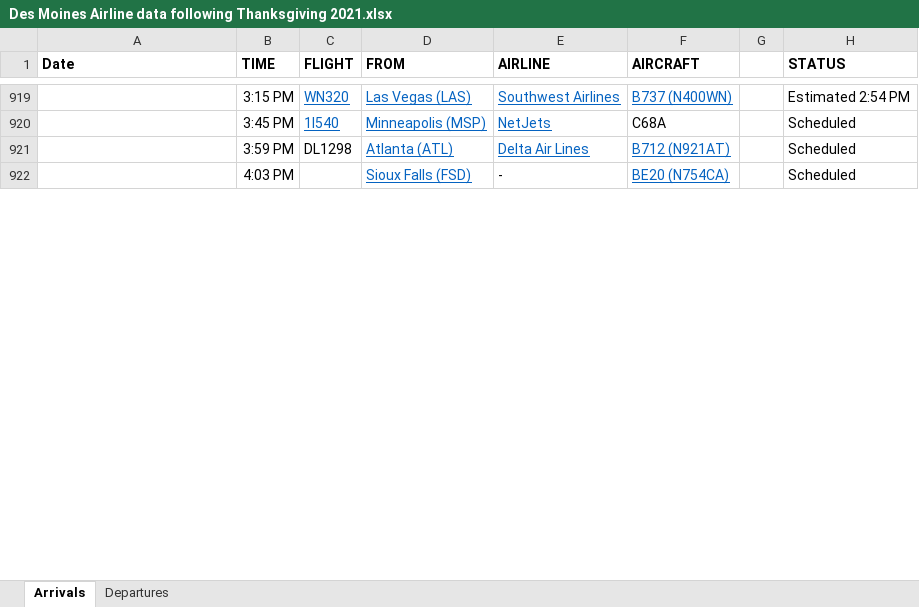
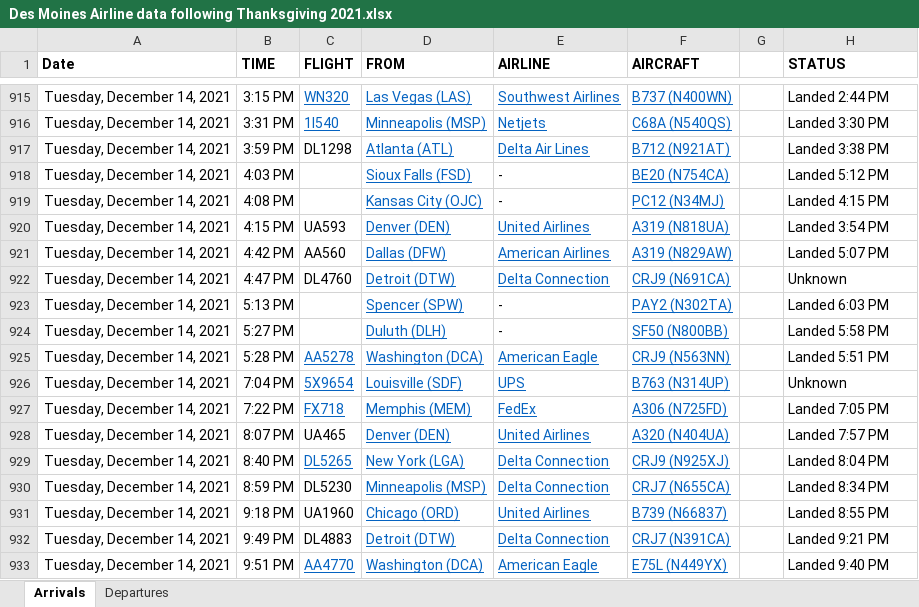
Before and after one commit to profSeeger/LVM-Code, an Excel workbook: codeLibrary/R/R/airlineData/Des Moines Airline data following Thanksgiving 2021.xlsx, sheet Arrivals, drawn as a sheet; only a part is shown, gaps mark what is left out; values as stored, in another font and other column widths than the file's, no borders; removed rows and columns are numbered as before the commit, all else as after; the diff covers the shown part only; the diff names each change by its address in the sheet, - before the commit and + after, or states it on an @@ line.

Commit message:
Update Des Moines Airline data following Thanksgiving 2021.xlsx

```diff
--- a/codeLibrary/R/R/airlineData/Des Moines Airline data following Thanksgiving 2021.xlsx (sheet Arrivals)
+++ b/codeLibrary/R/R/airlineData/Des Moines Airline data following Thanksgiving 2021.xlsx (sheet Arrivals)
-A915 (Date): (empty)
+A915 (Date): Tuesday, December 14, 2021
-H915 (STATUS): Estimated 2:54 PM
+H915 (STATUS): Landed 2:44 PM
-row 920:  | 3:45 PM | 1I540 | Minneapolis (MSP) | NetJets | C68A |  | Scheduled
+row 916: Tuesday, December 14, 2021 | 3:31 PM | 1I540 | Minneapolis (MSP) | Netjets | C68A (N540QS) |  | Landed 3:30 PM
-A917:A918 (Date): (empty)
+A917:A918 (Date): Tuesday, December 14, 2021
-H917 (STATUS): Scheduled
+H917 (STATUS): Landed 3:38 PM
-H918 (STATUS): Scheduled
+H918 (STATUS): Landed 5:12 PM
+row 919: Tuesday, December 14, 2021 | 4:08 PM |  | Kansas City (OJC) | - | PC12 (N34MJ) |  | Landed 4:15 PM
+row 920: Tuesday, December 14, 2021 | 4:15 PM | UA593 | Denver (DEN) | United Airlines | A319 (N818UA) |  | Landed 3:54 PM
+row 921: Tuesday, December 14, 2021 | 4:42 PM | AA560 | Dallas (DFW) | American Airlines | A319 (N829AW) |  | Landed 5:07 PM
+row 922: Tuesday, December 14, 2021 | 4:47 PM | DL4760 | Detroit (DTW) | Delta Connection | CRJ9 (N691CA) |  | Unknown
+row 923: Tuesday, December 14, 2021 | 5:13 PM |  | Spencer (SPW) | - | PAY2 (N302TA) |  | Landed 6:03 PM
+row 924: Tuesday, December 14, 2021 | 5:27 PM |  | Duluth (DLH) | - | SF50 (N800BB) |  | Landed 5:58 PM
+row 925: Tuesday, December 14, 2021 | 5:28 PM | AA5278 | Washington (DCA) | American Eagle | CRJ9 (N563NN) |  | Landed 5:51 PM
+row 926: Tuesday, December 14, 2021 | 7:04 PM | 5X9654 | Louisville (SDF) | UPS | B763 (N314UP) |  | Unknown
+row 927: Tuesday, December 14, 2021 | 7:22 PM | FX718 | Memphis (MEM) | FedEx | A306 (N725FD) |  | Landed 7:05 PM
+row 928: Tuesday, December 14, 2021 | 8:07 PM | UA465 | Denver (DEN) | United Airlines | A320 (N404UA) |  | Landed 7:57 PM
+row 929: Tuesday, December 14, 2021 | 8:40 PM | DL5265 | New York (LGA) | Delta Connection | CRJ9 (N925XJ) |  | Landed 8:04 PM
+row 930: Tuesday, December 14, 2021 | 8:59 PM | DL5230 | Minneapolis (MSP) | Delta Connection | CRJ7 (N655CA) |  | Landed 8:34 PM
+row 931: Tuesday, December 14, 2021 | 9:18 PM | UA1960 | Chicago (ORD) | United Airlines | B739 (N66837) |  | Landed 8:55 PM
+row 932: Tuesday, December 14, 2021 | 9:49 PM | DL4883 | Detroit (DTW) | Delta Connection | CRJ7 (N391CA) |  | Landed 9:21 PM
+row 933: Tuesday, December 14, 2021 | 9:51 PM | AA4770 | Washington (DCA) | American Eagle | E75L (N449YX) |  | Landed 9:40 PM
```
Also changed, not shown: 67 added rows, 16 removed rows, 100 edited cells and cell formats elsewhere in this sheet, sheet Departures.
